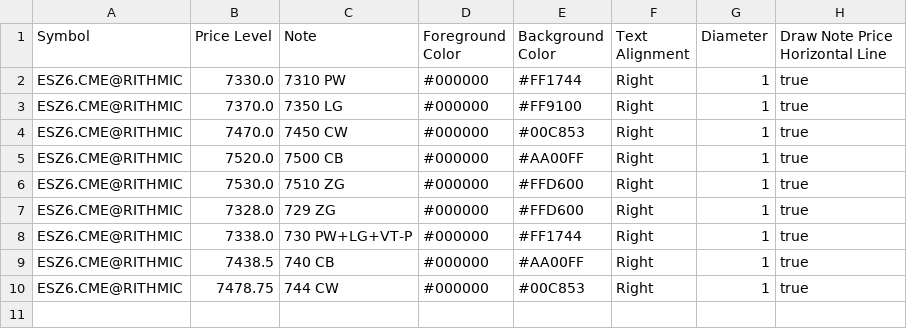
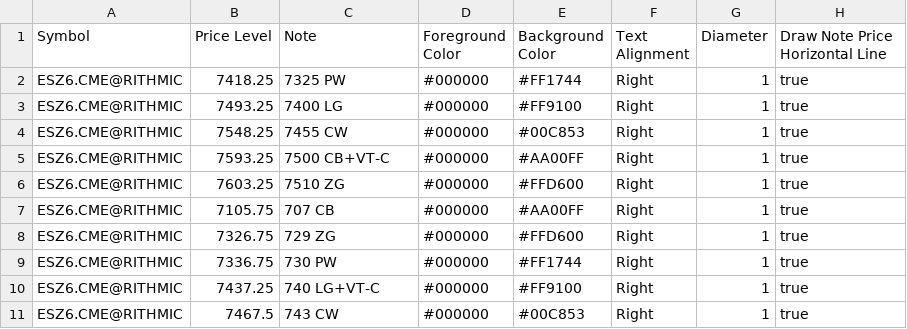
Before and after one commit to trading4life20-code/gex-levels, a CSV file: gex_es_313869034ba0.csv, drawn as a sheet.

Commit message:
update gex_es_313869034ba0.csv

```diff
--- a/gex_es_313869034ba0.csv
+++ b/gex_es_313869034ba0.csv
@@ -1,10 +1,11 @@
 Symbol,Price Level,Note,Foreground Color,Background Color,Text Alignment,Diameter,Draw Note Price Horizontal Line
-ESZ6.CME@RITHMIC,7330.0,7310 PW,#000000,#FF1744,Right,1,true
-ESZ6.CME@RITHMIC,7370.0,7350 LG,#000000,#FF9100,Right,1,true
-ESZ6.CME@RITHMIC,7470.0,7450 CW,#000000,#00C853,Right,1,true
-ESZ6.CME@RITHMIC,7520.0,7500 CB,#000000,#AA00FF,Right,1,true
-ESZ6.CME@RITHMIC,7530.0,7510 ZG,#000000,#FFD600,Right,1,true
-ESZ6.CME@RITHMIC,7328.0,729 ZG,#000000,#FFD600,Right,1,true
-ESZ6.CME@RITHMIC,7338.0,730 PW+LG+VT-P,#000000,#FF1744,Right,1,true
-ESZ6.CME@RITHMIC,7438.5,740 CB,#000000,#AA00FF,Right,1,true
-ESZ6.CME@RITHMIC,7478.75,744 CW,#000000,#00C853,Right,1,true
+ESZ6.CME@RITHMIC,7418.25,7325 PW,#000000,#FF1744,Right,1,true
+ESZ6.CME@RITHMIC,7493.25,7400 LG,#000000,#FF9100,Right,1,true
+ESZ6.CME@RITHMIC,7548.25,7455 CW,#000000,#00C853,Right,1,true
+ESZ6.CME@RITHMIC,7593.25,7500 CB+VT-C,#000000,#AA00FF,Right,1,true
+ESZ6.CME@RITHMIC,7603.25,7510 ZG,#000000,#FFD600,Right,1,true
+ESZ6.CME@RITHMIC,7105.75,707 CB,#000000,#AA00FF,Right,1,true
+ESZ6.CME@RITHMIC,7326.75,729 ZG,#000000,#FFD600,Right,1,true
+ESZ6.CME@RITHMIC,7336.75,730 PW,#000000,#FF1744,Right,1,true
+ESZ6.CME@RITHMIC,7437.25,740 LG+VT-C,#000000,#FF9100,Right,1,true
+ESZ6.CME@RITHMIC,7467.5,743 CW,#000000,#00C853,Right,1,true
```
